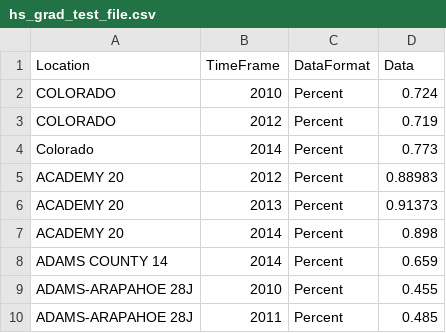
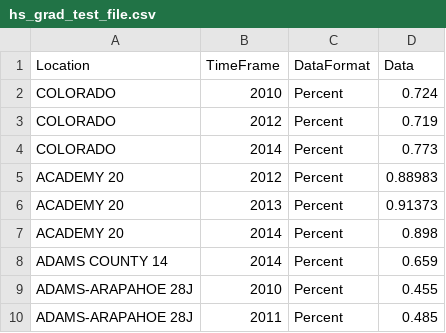
Before and after one commit to stevepentler/Headcount-V2, a CSV file: data/hs_grad_test_file.csv, drawn as a sheet.

Commit message:
Graduation and Kindergarten analysis tests passing before iteration 1 comparisons. mismatched years currently return Year => No Comparison

```diff
--- a/data/hs_grad_test_file.csv
+++ b/data/hs_grad_test_file.csv
@@ -3,3 +3,3 @@ COLORADO,2010,Percent,0.724
 COLORADO,2012,Percent,0.719
-Colorado,2014,Percent,0.773
+COLORADO,2014,Percent,0.773
 ACADEMY 20,2012,Percent,0.88983
```
Also changed, not shown: 4 other files.
